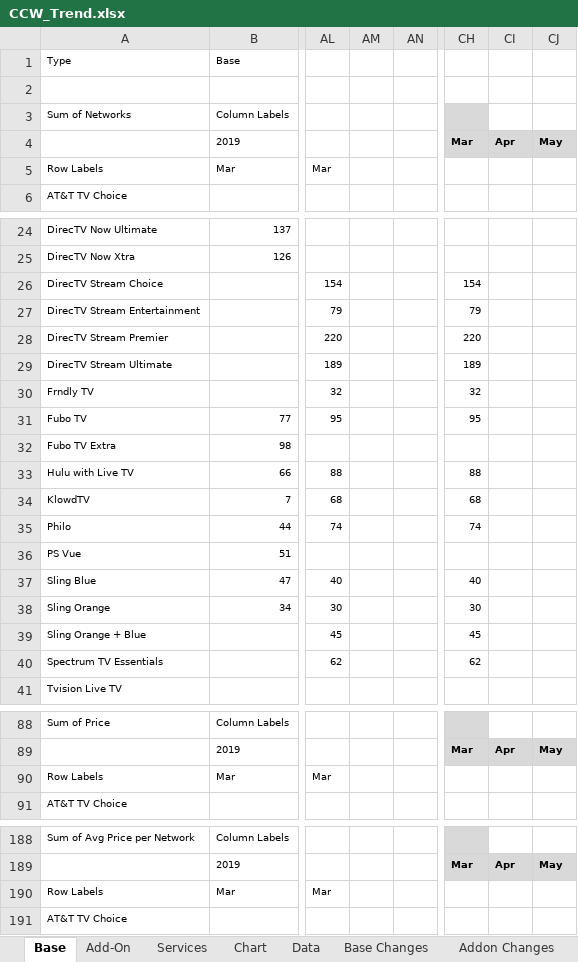
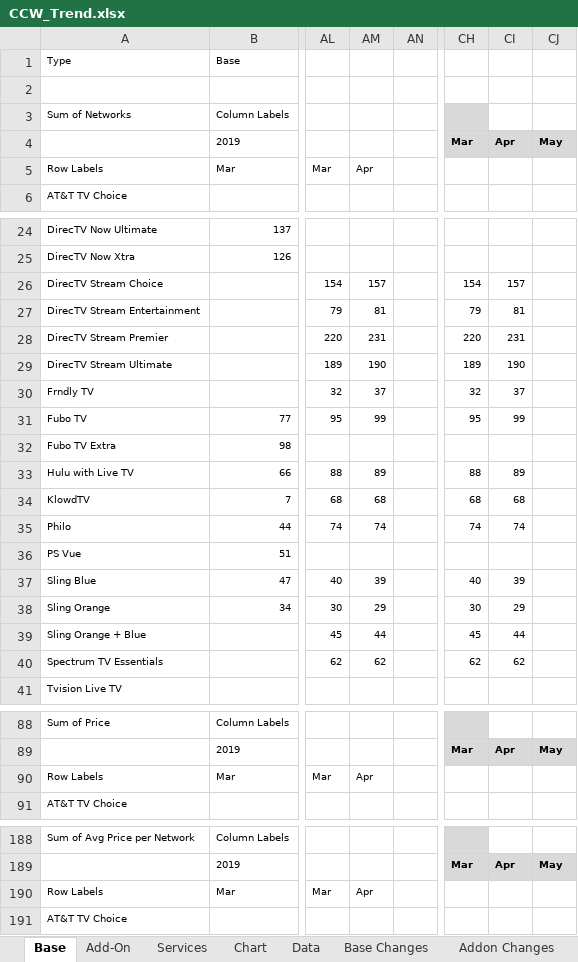
Before and after one commit to wjhladik/wjhladik.github.io, an Excel workbook: CCW_Trend.xlsx, sheet Base, drawn as a sheet; only a part is shown, gaps mark what is left out; values as stored, in another font and other column widths than the file's, no borders; conditional formats not drawn; the diff covers the shown part only; the diff names each change by its address in the sheet, - before the commit and + after, or states it on an @@ line.

```diff
--- a/CCW_Trend.xlsx (sheet Base)
+++ b/CCW_Trend.xlsx (sheet Base)
-AM5: (empty)
+AM5: Apr
-AM26: (empty)
+AM26: 157
-CI26: (empty)
+CI26: 157
-AM27: (empty)
+AM27: 81
-CI27: (empty)
+CI27: 81
-AM28: (empty)
+AM28: 231
-CI28: (empty)
+CI28: 231
-AM29: (empty)
+AM29: 190
-CI29: (empty)
+CI29: 190
-AM30: (empty)
+AM30: 37
-CI30: (empty)
+CI30: 37
-AM31: (empty)
+AM31: 99
-CI31: (empty)
+CI31: 99
-AM33: (empty)
+AM33: 89
-CI33: (empty)
+CI33: 89
-AM34: (empty)
+AM34: 68
-CI34: (empty)
+CI34: 68
-AM35: (empty)
+AM35: 74
-CI35: (empty)
+CI35: 74
-AM37: (empty)
+AM37: 39
-CI37: (empty)
+CI37: 39
-AM38: (empty)
+AM38: 29
-CI38: (empty)
+CI38: 29
-AM39: (empty)
+AM39: 44
-CI39: (empty)
+CI39: 44
-AM40: (empty)
+AM40: 62
-CI40: (empty)
+CI40: 62
-AM90: (empty)
+AM90: Apr
-AM190: (empty)
+AM190: Apr
```
Also changed, not shown: 76 edited cells elsewhere in this sheet, sheet Change Log, sheet Data, sheet Add-On, sheet Churn, sheet Addon Changes, sheet Chart, 1 more sheet, formulas that keep their value, charts or pictures, 2 other files.
